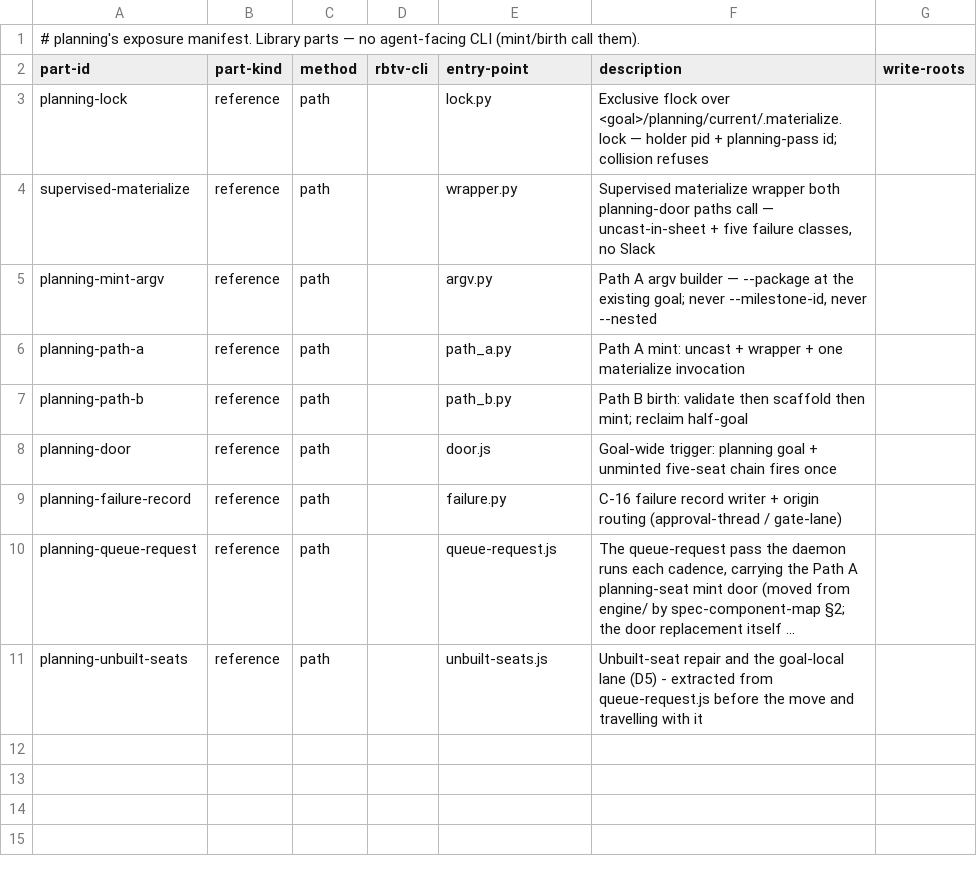
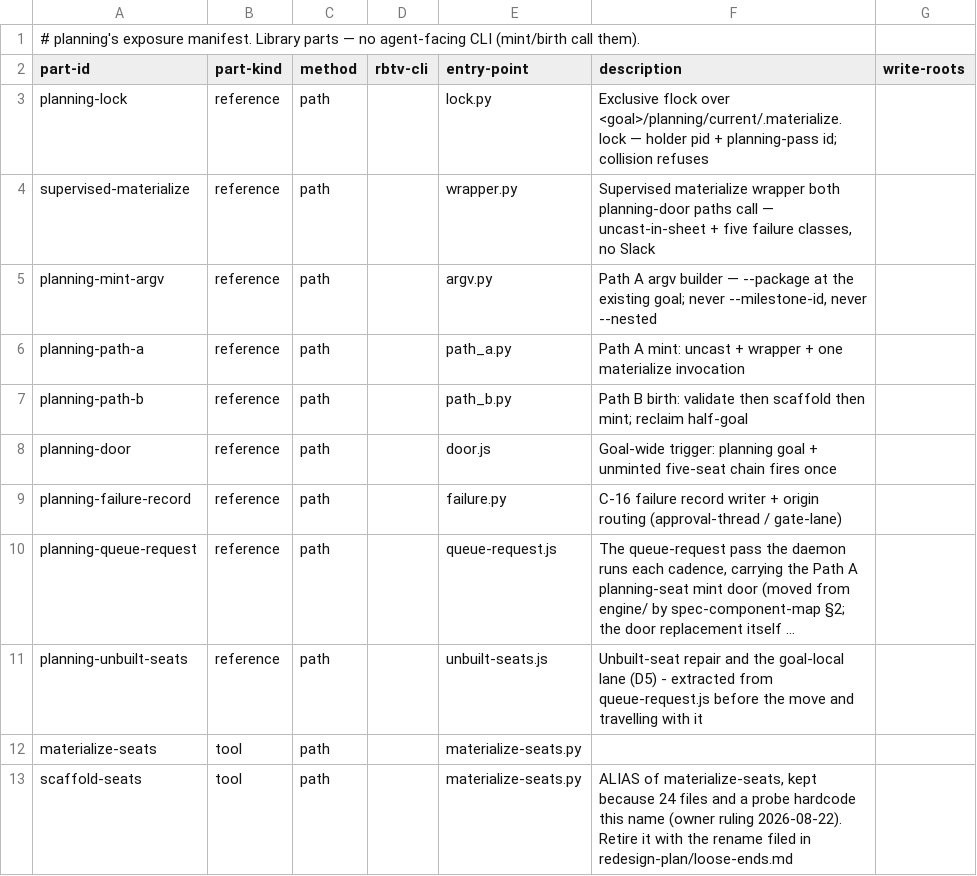
Before and after one commit to tecer-ai/rbtv, a CSV file: ignite/planning/exposure.csv, drawn as a sheet; long unchanged cells end in …; the diff names each change by its address in the sheet, - before the commit and + after, or states it on an @@ line.

Commit message:
ignite: the component-first homes conform, and every doc and exposes: reference follows
coord/ and deploy/ get their component.md; planning/module.md becomes the
component.md a component folder is marked by (module.md is the module root's name);
teambuild/ arrived already conforming. The materializer's two exposure rows leave
coord/ for planning/ with the file, cagespec gets an envelope/ row, and the kit's
skill row arrives from the module-root manifest -- which is now RETIRED (every live
row has a component home, spec-component-map §2/§7.3).

Every rbtv:ignite/team-kit/coordinate-style exposes: reference in meta/ resolves by
module/component/part, so the component rename broke thirteen seat prompts and the
four references that rule them; those and every prose path naming a moved home are
repointed. [spec-component-map §1/§2, D22, T4-R11, C-15, T4-R14]
memory: 20260824-c-move-only-split-of-coord-py-in, 20260825-c-the-js-side-of-ignite-goes-com

```diff
--- a/ignite/planning/exposure.csv
+++ b/ignite/planning/exposure.csv
+row 12: materialize-seats | tool | path |  | materialize-seats.py
+row 13: scaffold-seats | tool | path |  | materialize-seats.py | ALIAS of materialize-seats, kept because 24 files and a probe hardcode this name (owner ruling 2026-08-22). Retire it with the rename filed in redesign-plan/loose-ends.md
```
Also changed, not shown: ignite/coord/exposure.csv, ignite/envelope/exposure.csv, 43 other files.
